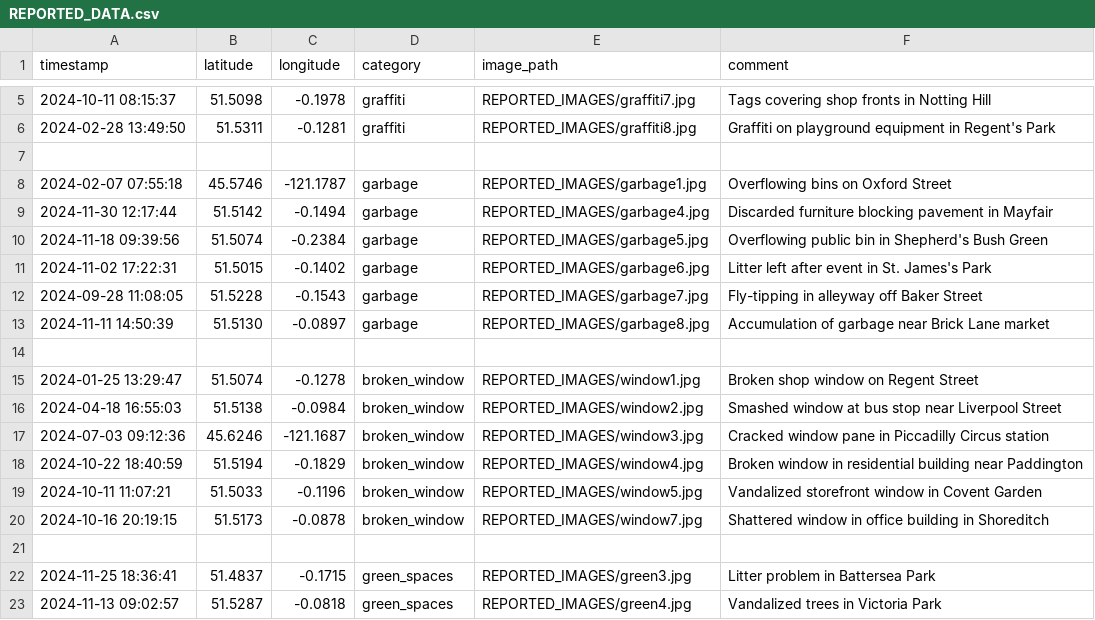
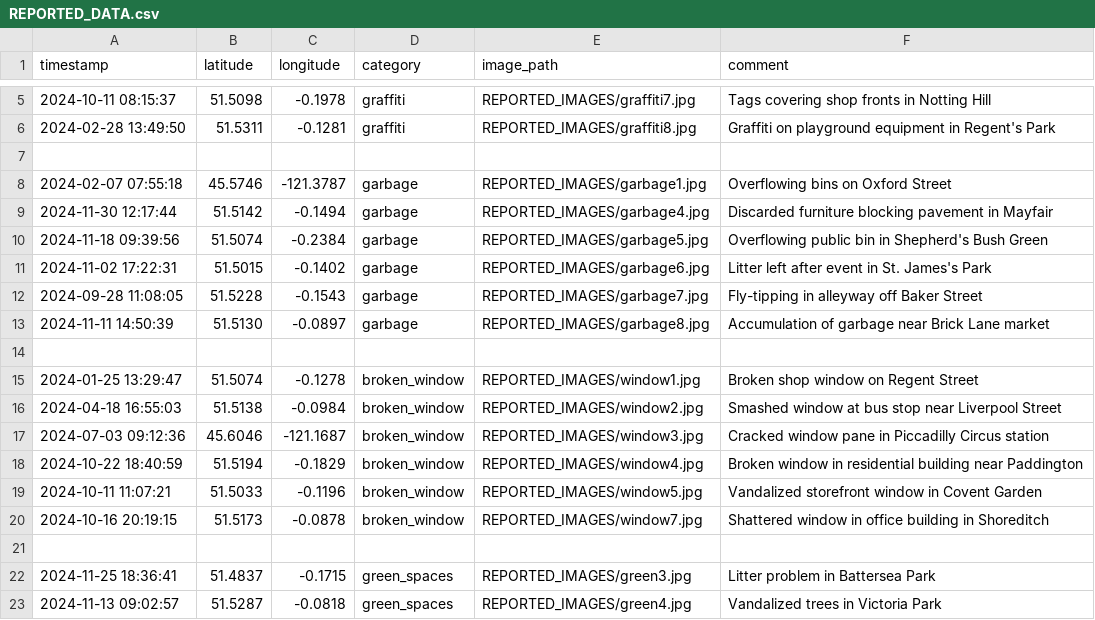
Before and after one commit to kailash19961996/London-Issues-Tracker-APP, a CSV file: APP/REPORTED_DATA.csv, drawn as a sheet; only a part is shown, gaps mark what is left out.

Commit message:
Update REPORTED_DATA.csv

```diff
--- a/APP/REPORTED_DATA.csv
+++ b/APP/REPORTED_DATA.csv
@@ -7,3 +7,3 @@ timestamp,latitude,longitude,category,image_path,comment
 
-2024-02-07 07:55:18,45.5746,-121.1787,garbage,REPORTED_IMAGES/garbage1.jpg,Overflowing bins on Oxford Street
+2024-02-07 07:55:18,45.5746,-121.3787,garbage,REPORTED_IMAGES/garbage1.jpg,Overflowing bins on Oxford Street
 2024-11-30 12:17:44,51.5142,-0.1494,garbage,REPORTED_IMAGES/garbage4.jpg,Discarded furniture blocking pavement in Mayfair
@@ -16,3 +16,3 @@ timestamp,latitude,longitude,category,image_path,comment
 2024-04-18 16:55:03,51.5138,-0.0984,broken_window,REPORTED_IMAGES/window2.jpg,Smashed window at bus stop near Liverpool Street
-2024-07-03 09:12:36,45.6246,-121.1687,broken_window,REPORTED_IMAGES/window3.jpg,Cracked window pane in Piccadilly Circus station
+2024-07-03 09:12:36,45.6046,-121.1687,broken_window,REPORTED_IMAGES/window3.jpg,Cracked window pane in Piccadilly Circus station
 2024-10-22 18:40:59,51.5194,-0.1829,broken_window,REPORTED_IMAGES/window4.jpg,Broken window in residential building near Paddington
```
